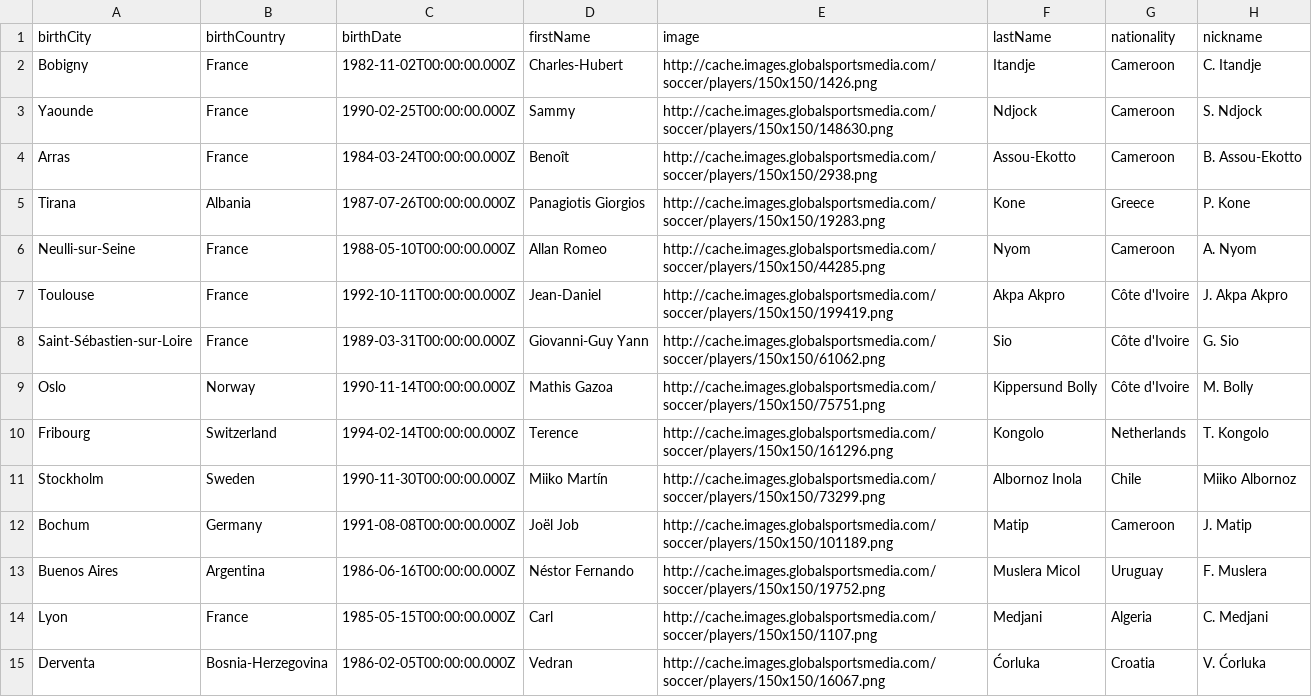
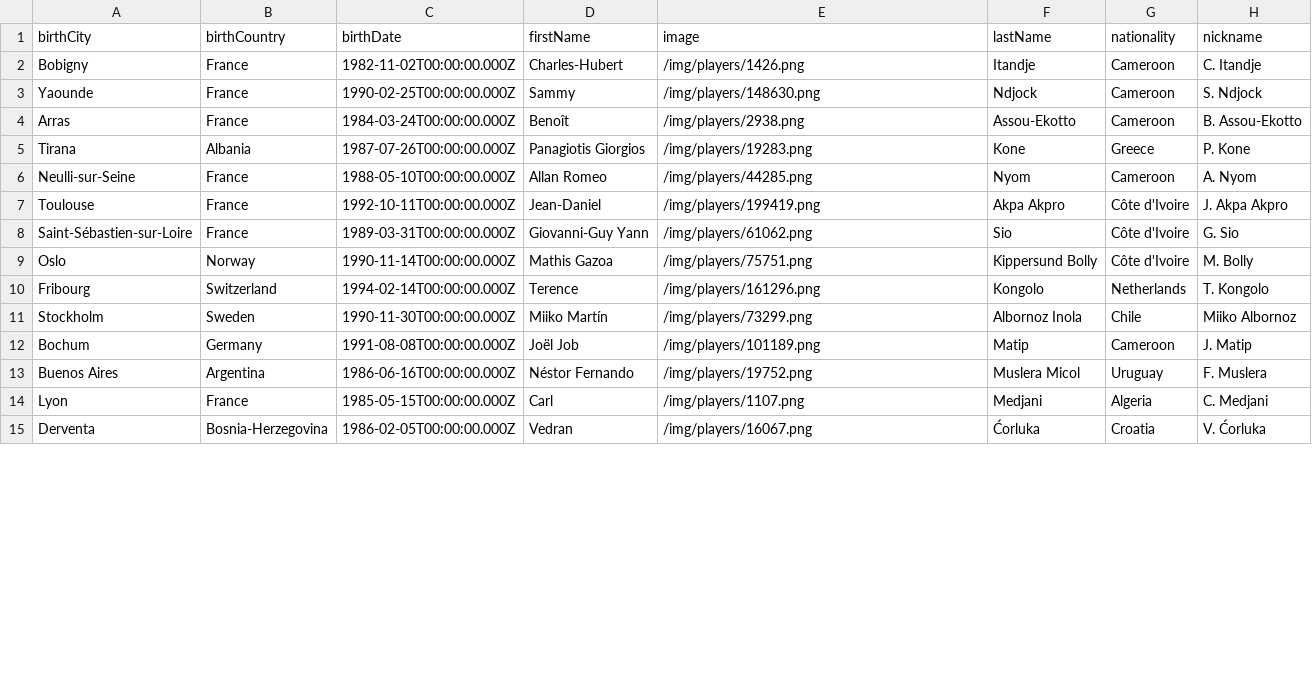
Before and after one commit to exploringdata/website, a CSV file: static/csv/world-cup-2014-migrated-players.csv, drawn as a sheet; only a part is shown; the diff covers the shown part only.

Commit message:
Change to local image source

```diff
--- a/static/csv/world-cup-2014-migrated-players.csv
+++ b/static/csv/world-cup-2014-migrated-players.csv
@@ -1,15 +1,15 @@
 birthCity,birthCountry,birthDate,firstName,image,lastName,nationality,nickname
-Bobigny,France,1982-11-02T00:00:00.000Z,Charles-Hubert,http://cache.images.globalsportsmedia.com/soccer/players/150x150/1426.png,Itandje,Cameroon,C. Itandje
-Yaounde,France,1990-02-25T00:00:00.000Z,Sammy,http://cache.images.globalsportsmedia.com/soccer/players/150x150/148630.png,Ndjock,Cameroon,S. Ndjock
-Arras,France,1984-03-24T00:00:00.000Z,Benoît,http://cache.images.globalsportsmedia.com/soccer/players/150x150/2938.png,Assou-Ekotto,Cameroon,B. Assou-Ekotto
-Tirana,Albania,1987-07-26T00:00:00.000Z,Panagiotis Giorgios,http://cache.images.globalsportsmedia.com/soccer/players/150x150/19283.png,Kone,Greece,P. Kone
-Neulli-sur-Seine,France,1988-05-10T00:00:00.000Z,Allan Romeo,http://cache.images.globalsportsmedia.com/soccer/players/150x150/44285.png,Nyom,Cameroon,A. Nyom
-Toulouse,France,1992-10-11T00:00:00.000Z,Jean-Daniel,http://cache.images.globalsportsmedia.com/soccer/players/150x150/199419.png,Akpa Akpro,Côte d'Ivoire,J. Akpa Akpro
-Saint-Sébastien-sur-Loire,France,1989-03-31T00:00:00.000Z,Giovanni-Guy Yann,http://cache.images.globalsportsmedia.com/soccer/players/150x150/61062.png,Sio,Côte d'Ivoire,G. Sio
-Oslo,Norway,1990-11-14T00:00:00.000Z,Mathis Gazoa,http://cache.images.globalsportsmedia.com/soccer/players/150x150/75751.png,Kippersund Bolly,Côte d'Ivoire,M. Bolly
-Fribourg,Switzerland,1994-02-14T00:00:00.000Z,Terence,http://cache.images.globalsportsmedia.com/soccer/players/150x150/161296.png,Kongolo,Netherlands,T. Kongolo
-Stockholm,Sweden,1990-11-30T00:00:00.000Z,Miiko Martín,http://cache.images.globalsportsmedia.com/soccer/players/150x150/73299.png,Albornoz Inola,Chile,Miiko Albornoz
-Bochum,Germany,1991-08-08T00:00:00.000Z,Joël Job,http://cache.images.globalsportsmedia.com/soccer/players/150x150/101189.png,Matip,Cameroon,J. Matip
-Buenos Aires,Argentina,1986-06-16T00:00:00.000Z,Néstor Fernando,http://cache.images.globalsportsmedia.com/soccer/players/150x150/19752.png,Muslera Micol,Uruguay,F. Muslera
-Lyon,France,1985-05-15T00:00:00.000Z,Carl,http://cache.images.globalsportsmedia.com/soccer/players/150x150/1107.png,Medjani,Algeria,C. Medjani
-Derventa,Bosnia-Herzegovina,1986-02-05T00:00:00.000Z,Vedran,http://cache.images.globalsportsmedia.com/soccer/players/150x150/16067.png,Ćorluka,Croatia,V. Ćorluka
+Bobigny,France,1982-11-02T00:00:00.000Z,Charles-Hubert,/img/players/1426.png,Itandje,Cameroon,C. Itandje
+Yaounde,France,1990-02-25T00:00:00.000Z,Sammy,/img/players/148630.png,Ndjock,Cameroon,S. Ndjock
+Arras,France,1984-03-24T00:00:00.000Z,Benoît,/img/players/2938.png,Assou-Ekotto,Cameroon,B. Assou-Ekotto
+Tirana,Albania,1987-07-26T00:00:00.000Z,Panagiotis Giorgios,/img/players/19283.png,Kone,Greece,P. Kone
+Neulli-sur-Seine,France,1988-05-10T00:00:00.000Z,Allan Romeo,/img/players/44285.png,Nyom,Cameroon,A. Nyom
+Toulouse,France,1992-10-11T00:00:00.000Z,Jean-Daniel,/img/players/199419.png,Akpa Akpro,Côte d'Ivoire,J. Akpa Akpro
+Saint-Sébastien-sur-Loire,France,1989-03-31T00:00:00.000Z,Giovanni-Guy Yann,/img/players/61062.png,Sio,Côte d'Ivoire,G. Sio
+Oslo,Norway,1990-11-14T00:00:00.000Z,Mathis Gazoa,/img/players/75751.png,Kippersund Bolly,Côte d'Ivoire,M. Bolly
+Fribourg,Switzerland,1994-02-14T00:00:00.000Z,Terence,/img/players/161296.png,Kongolo,Netherlands,T. Kongolo
+Stockholm,Sweden,1990-11-30T00:00:00.000Z,Miiko Martín,/img/players/73299.png,Albornoz Inola,Chile,Miiko Albornoz
+Bochum,Germany,1991-08-08T00:00:00.000Z,Joël Job,/img/players/101189.png,Matip,Cameroon,J. Matip
+Buenos Aires,Argentina,1986-06-16T00:00:00.000Z,Néstor Fernando,/img/players/19752.png,Muslera Micol,Uruguay,F. Muslera
+Lyon,France,1985-05-15T00:00:00.000Z,Carl,/img/players/1107.png,Medjani,Algeria,C. Medjani
+Derventa,Bosnia-Herzegovina,1986-02-05T00:00:00.000Z,Vedran,/img/players/16067.png,Ćorluka,Croatia,V. Ćorluka
```
Also changed, not shown: 73 edited cells elsewhere in this file, 1 other file.
